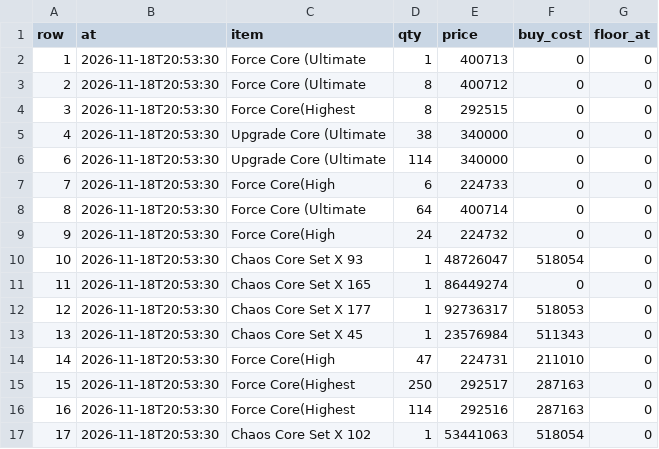
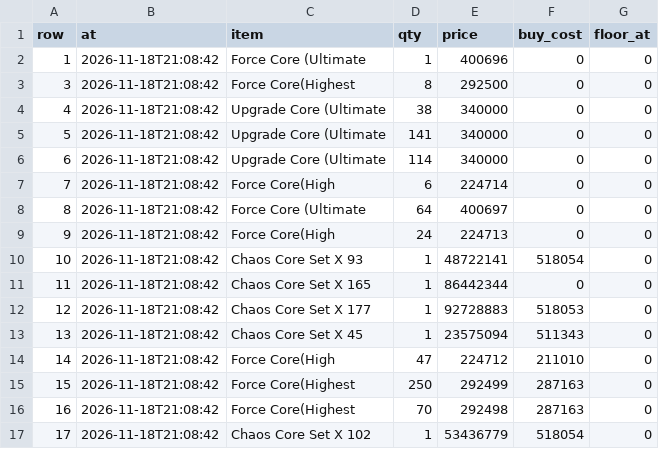
Before and after one commit to tl45663035/cabal_trade, a CSV file: profit_reports/trung/artifacts/board.csv, drawn as a sheet.

```diff
--- a/profit_reports/trung/artifacts/board.csv
+++ b/profit_reports/trung/artifacts/board.csv
@@ -1,17 +1,17 @@
 row,at,item,qty,price,buy_cost,floor_at
-1,2026-11-18T20:53:30,Force Core (Ultimate,1,400713,0,0
-2,2026-11-18T20:53:30,Force Core (Ultimate,8,400712,0,0
-3,2026-11-18T20:53:30,Force Core(Highest,8,292515,0,0
-4,2026-11-18T20:53:30,Upgrade Core (Ultimate,38,340000,0,0
-6,2026-11-18T20:53:30,Upgrade Core (Ultimate,114,340000,0,0
-7,2026-11-18T20:53:30,Force Core(High,6,224733,0,0
-8,2026-11-18T20:53:30,Force Core (Ultimate,64,400714,0,0
-9,2026-11-18T20:53:30,Force Core(High,24,224732,0,0
-10,2026-11-18T20:53:30,Chaos Core Set X 93,1,48726047,518054,0
-11,2026-11-18T20:53:30,Chaos Core Set X 165,1,86449274,0,0
-12,2026-11-18T20:53:30,Chaos Core Set X 177,1,92736317,518053,0
-13,2026-11-18T20:53:30,Chaos Core Set X 45,1,23576984,511343,0
-14,2026-11-18T20:53:30,Force Core(High,47,224731,211010,0
-15,2026-11-18T20:53:30,Force Core(Highest,250,292517,287163,0
-16,2026-11-18T20:53:30,Force Core(Highest,114,292516,287163,0
-17,2026-11-18T20:53:30,Chaos Core Set X 102,1,53441063,518054,0
+1,2026-11-18T21:08:42,Force Core (Ultimate,1,400696,0,0
+3,2026-11-18T21:08:42,Force Core(Highest,8,292500,0,0
+4,2026-11-18T21:08:42,Upgrade Core (Ultimate,38,340000,0,0
+5,2026-11-18T21:08:42,Upgrade Core (Ultimate,141,340000,0,0
+6,2026-11-18T21:08:42,Upgrade Core (Ultimate,114,340000,0,0
+7,2026-11-18T21:08:42,Force Core(High,6,224714,0,0
+8,2026-11-18T21:08:42,Force Core (Ultimate,64,400697,0,0
+9,2026-11-18T21:08:42,Force Core(High,24,224713,0,0
+10,2026-11-18T21:08:42,Chaos Core Set X 93,1,48722141,518054,0
+11,2026-11-18T21:08:42,Chaos Core Set X 165,1,86442344,0,0
+12,2026-11-18T21:08:42,Chaos Core Set X 177,1,92728883,518053,0
+13,2026-11-18T21:08:42,Chaos Core Set X 45,1,23575094,511343,0
+14,2026-11-18T21:08:42,Force Core(High,47,224712,211010,0
+15,2026-11-18T21:08:42,Force Core(Highest,250,292499,287163,0
+16,2026-11-18T21:08:42,Force Core(Highest,70,292498,287163,0
+17,2026-11-18T21:08:42,Chaos Core Set X 102,1,53436779,518054,0
```
Also changed, not shown: profit_reports/trung/artifacts/networth_history.csv, profit_reports/trung/artifacts/sales.csv, 4 other files.
